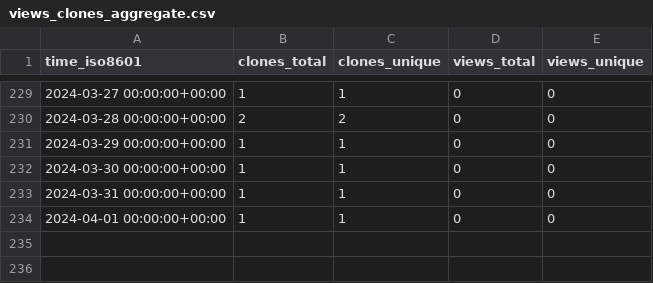
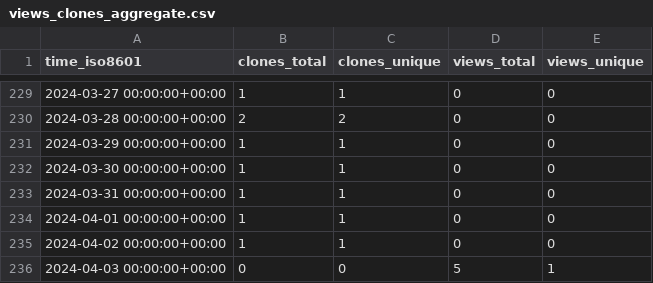
Before and after one commit to gitmuhammedalbayrak/TelegramBasic, a CSV file: MimBinFikret/TelegramBasic/ghrs-data/views_clones_aggregate.csv, drawn as a sheet; only a part is shown, gaps mark what is left out; the diff names each change by its address in the sheet, - before the commit and + after, or states it on an @@ line.

```diff
--- a/MimBinFikret/TelegramBasic/ghrs-data/views_clones_aggregate.csv
+++ b/MimBinFikret/TelegramBasic/ghrs-data/views_clones_aggregate.csv
+row 235: 2024-04-02 00:00:00+00:00 | 1 | 1 | 0 | 0
+row 236: 2024-04-03 00:00:00+00:00 | 0 | 0 | 5 | 1
```
Also changed, not shown: 1 other file.
